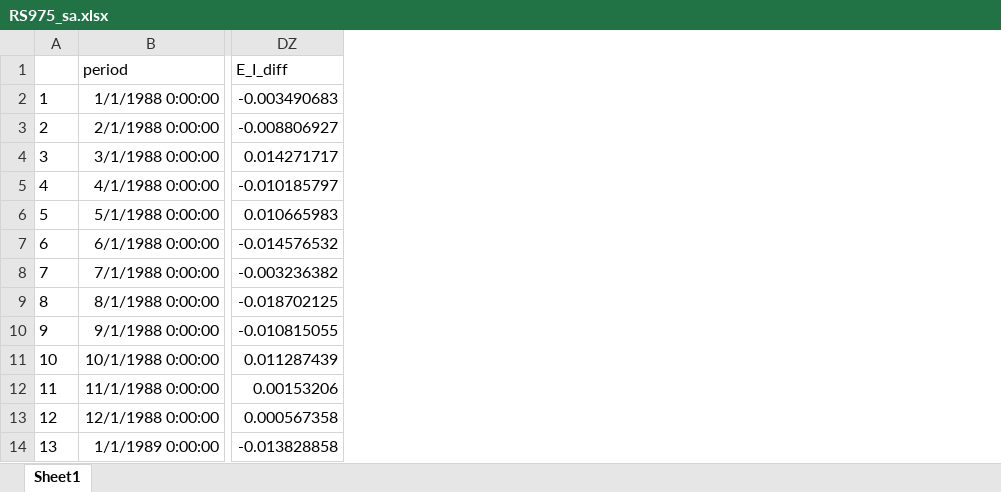
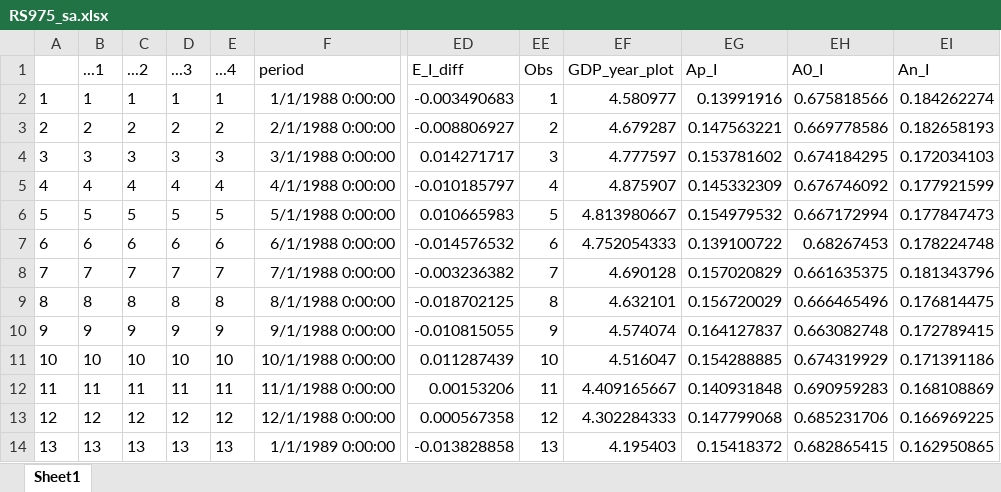
Before and after one commit to fabricevb/Master-Thesis, an Excel workbook: Datasets/RS975_sa.xlsx, sheet Sheet1, drawn as a sheet; only a part is shown, gaps mark what is left out; values as stored, in another font and other column widths than the file's, no borders; the diff names each change by its address in the sheet, - before the commit and + after, or states it on an @@ line.

```diff
--- a/Datasets/RS975_sa.xlsx (sheet Sheet1)
+++ b/Datasets/RS975_sa.xlsx (sheet Sheet1)
+column B (...1), rows 2-14: 1 | 2 | 3 | 4 | 5 | 6 | 7 | 8 | 9 | 10 | 11 | 12 | 13
+column C (...2), rows 2-14: 1 | 2 | 3 | 4 | 5 | 6 | 7 | 8 | 9 | 10 | 11 | 12 | 13
+column D (...3), rows 2-14: 1 | 2 | 3 | 4 | 5 | 6 | 7 | 8 | 9 | 10 | 11 | 12 | 13
+column E (...4), rows 2-14: 1 | 2 | 3 | 4 | 5 | 6 | 7 | 8 | 9 | 10 | 11 | 12 | 13
+column EE (Obs), rows 2-14: 1 | 2 | 3 | 4 | 5 | 6 | 7 | 8 | 9 | 10 | 11 | 12 | 13
+column EF (GDP_year_plot), rows 2-14: 4.580977 | 4.679287 | 4.777597 | 4.875907 | 4.813980667 | 4.752054333 | 4.690128 | 4.632101 | 4.574074 | 4.516047 | 4.409165667 | 4.302284333 | 4.195403
+column EG (Ap_I), rows 2-14: 0.13991916 | 0.147563221 | 0.153781602 | 0.145332309 | 0.154979532 | 0.139100722 | 0.157020829 | 0.156720029 | 0.164127837 | 0.154288885 | 0.140931848 | 0.147799068 | 0.15418372
+column EH (A0_I), rows 2-14: 0.675818566 | 0.669778586 | 0.674184295 | 0.676746092 | 0.667172994 | 0.68267453 | 0.661635375 | 0.666465496 | 0.663082748 | 0.674319929 | 0.690959283 | 0.685231706 | 0.682865415
+column EI (An_I), rows 2-14: 0.184262274 | 0.182658193 | 0.172034103 | 0.177921599 | 0.177847473 | 0.178224748 | 0.181343796 | 0.176814475 | 0.172789415 | 0.171391186 | 0.168108869 | 0.166969225 | 0.162950865
```
Also changed, not shown: Datasets/RS975_not_sa.xlsx, 6 other files.
